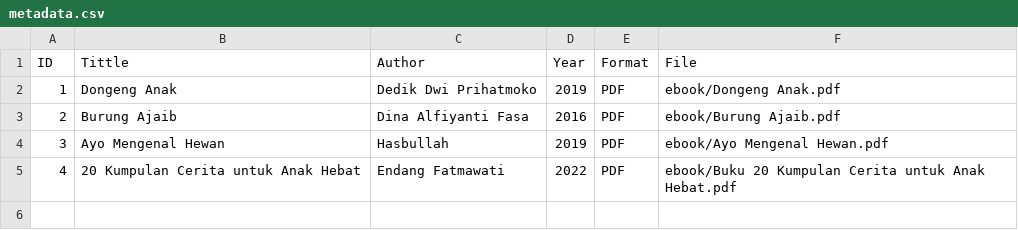
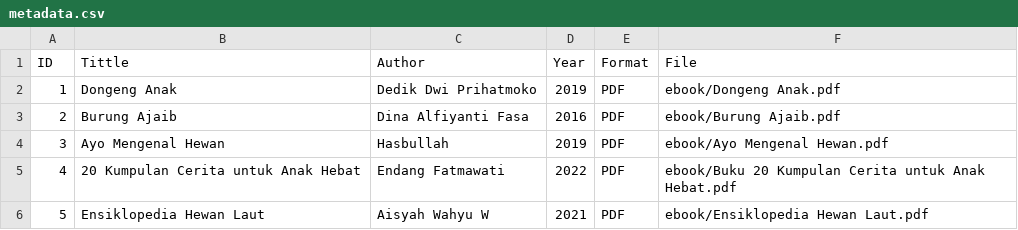
Before and after one commit to ghaidaazzahraashidqiya/digitallibrary, a CSV file: metadata/metadata.csv, drawn as a sheet; the diff names each change by its address in the sheet, - before the commit and + after, or states it on an @@ line.

Commit message:
Update metadata.csv

```diff
--- a/metadata/metadata.csv
+++ b/metadata/metadata.csv
+row 6: 5 | Ensiklopedia Hewan Laut | Aisyah Wahyu W | 2021 | PDF | ebook/Ensiklopedia Hewan Laut.pdf
```
